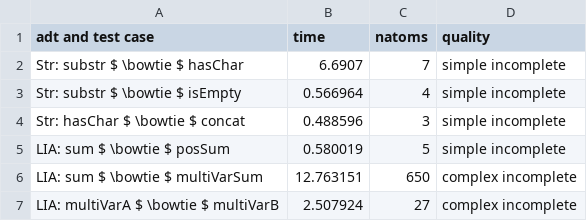
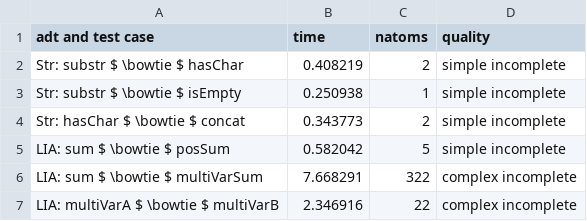
Before and after one commit to veracity-lang/servois2, a CSV file: benchmarks_quality_mc_max_early_term.csv, drawn as a sheet.

Commit message:
Add fixed run with ratio 0.75.

```diff
--- a/benchmarks_quality_mc_max_early_term.csv
+++ b/benchmarks_quality_mc_max_early_term.csv
@@ -1,7 +1,7 @@
 adt and test case,time,natoms,quality
-Str: substr $ \bowtie $ hasChar,6.6907,7,simple incomplete
-Str: substr $ \bowtie $ isEmpty,0.566964,4,simple incomplete
-Str: hasChar $ \bowtie $ concat,0.488596,3,simple incomplete
-LIA: sum $ \bowtie $ posSum,0.580019,5,simple incomplete
-LIA: sum $ \bowtie $ multiVarSum,12.763151,650,complex incomplete
-LIA: multiVarA $ \bowtie $ multiVarB,2.507924,27,complex incomplete
+Str: substr $ \bowtie $ hasChar,0.408219,2,simple incomplete
+Str: substr $ \bowtie $ isEmpty,0.250938,1,simple incomplete
+Str: hasChar $ \bowtie $ concat,0.343773,2,simple incomplete
+LIA: sum $ \bowtie $ posSum,0.582042,5,simple incomplete
+LIA: sum $ \bowtie $ multiVarSum,7.668291,322,complex incomplete
+LIA: multiVarA $ \bowtie $ multiVarB,2.346916,22,complex incomplete
```
